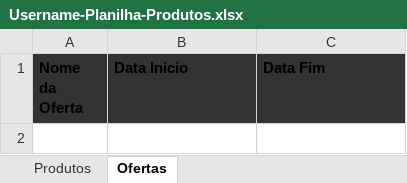
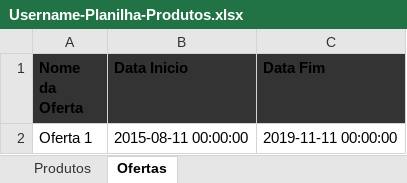
Before and after one commit to ricardohenriq/shooping, an Excel workbook: tmp/spreadsheet/Username-Planilha-Produtos.xlsx, sheet Ofertas, drawn as a sheet; values as stored, in another font and other column widths than the file's, no borders; the diff names each change by its address in the sheet, - before the commit and + after, or states it on an @@ line.

```diff
--- a/tmp/spreadsheet/Username-Planilha-Produtos.xlsx (sheet Ofertas)
+++ b/tmp/spreadsheet/Username-Planilha-Produtos.xlsx (sheet Ofertas)
+row 2: Oferta 1 | 2015-08-11 00:00:00 | 2019-11-11 00:00:00
```
Also changed, not shown: sheet Produtos, 13 other files.
